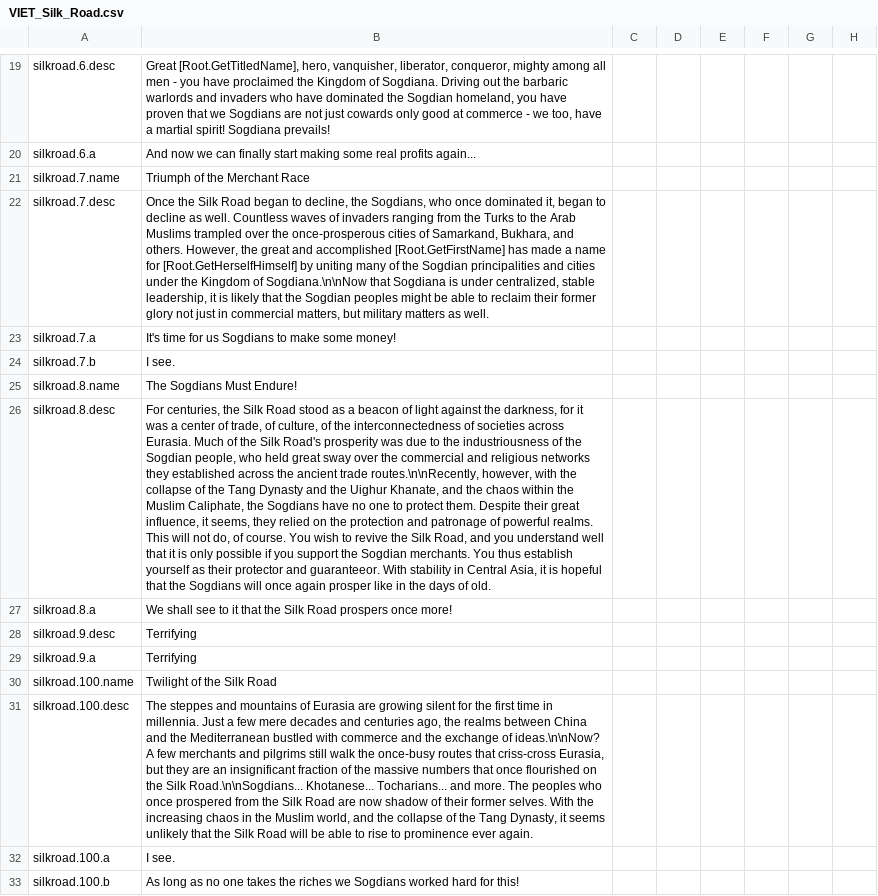
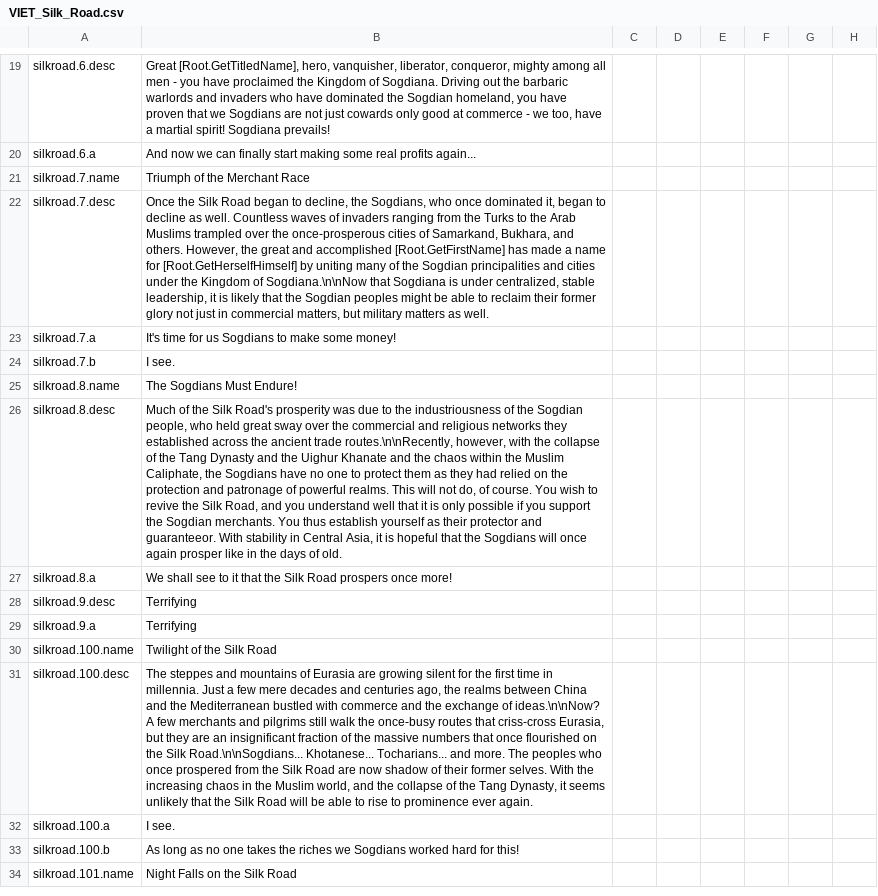
Before and after one commit to cybrxkhan/VIET, a CSV file: VIET_Assets/localisation/VIET_Silk_Road.csv, drawn as a sheet; only a part is shown, gaps mark what is left out; the shorter side is filled out with more unchanged rows; the diff covers the shown part only; the diff names each change by its address in the sheet, - before the commit and + after, or states it on an @@ line.

```diff
--- a/VIET_Assets/localisation/VIET_Silk_Road.csv
+++ b/VIET_Assets/localisation/VIET_Silk_Road.csv
-B26: For centuries, the Silk Road stood as a beacon of light against the darkness, for it was a center of trade, of culture, of the interconnectedness of societies across Eurasia. Much of the Silk Road's prosperity was due to the industriousness of the Sogdian people, who held great sway over the commercial and religious networks they established across the ancient trade routes.\n\nRecently, however, with the collapse of the Tang Dynasty and the Uighur Khanate, and the chaos within the Muslim Caliphate, the Sogdians have no one to protect them. Despite their great influence, it seems, they relied on…
+B26: Much of the Silk Road's prosperity was due to the industriousness of the Sogdian people, who held great sway over the commercial and religious networks they established across the ancient trade routes.\n\nRecently, however, with the collapse of the Tang Dynasty and the Uighur Khanate and the chaos within the Muslim Caliphate, the Sogdians have no one to protect them as they had relied on…
```
Also changed, not shown: 1 edited cell elsewhere in this file, VIET_Assets/localisation/VIET_ipad_misc_fun.csv, VIET_Assets/localisation/VIET_marriage.csv, 1 other file.
